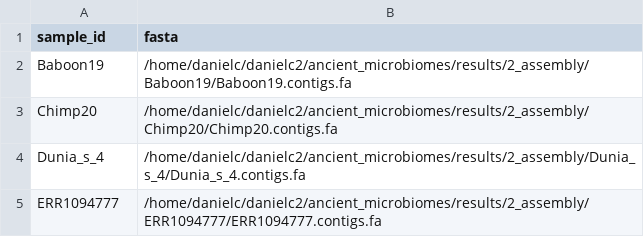
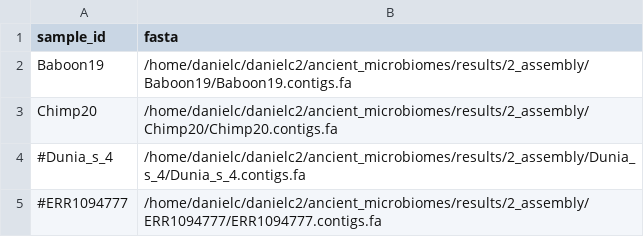
Before and after one commit to dcarrillox/CrassUS, a TSV file: config/samples.tsv, drawn as a sheet.

```diff
--- a/config/samples.tsv
+++ b/config/samples.tsv
@@ -3,3 +3,3 @@ Baboon19	/home/danielc/danielc2/ancient_microbiomes/results/2_assembly/Baboon19/
 Chimp20	/home/danielc/danielc2/ancient_microbiomes/results/2_assembly/Chimp20/Chimp20.contigs.fa
-Dunia_s_4	/home/danielc/danielc2/ancient_microbiomes/results/2_assembly/Dunia_s_4/Dunia_s_4.contigs.fa
-ERR1094777	/home/danielc/danielc2/ancient_microbiomes/results/2_assembly/ERR1094777/ERR1094777.contigs.fa
+#Dunia_s_4	/home/danielc/danielc2/ancient_microbiomes/results/2_assembly/Dunia_s_4/Dunia_s_4.contigs.fa
+#ERR1094777	/home/danielc/danielc2/ancient_microbiomes/results/2_assembly/ERR1094777/ERR1094777.contigs.fa
```
Also changed, not shown: 11 other files.
